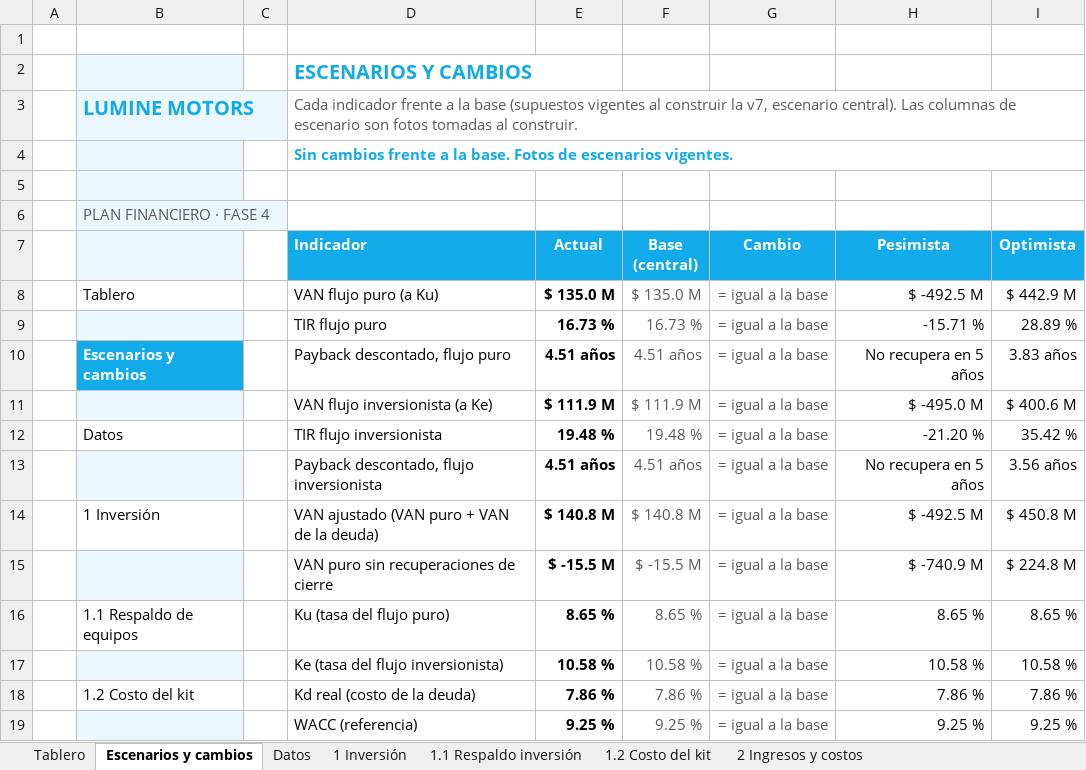
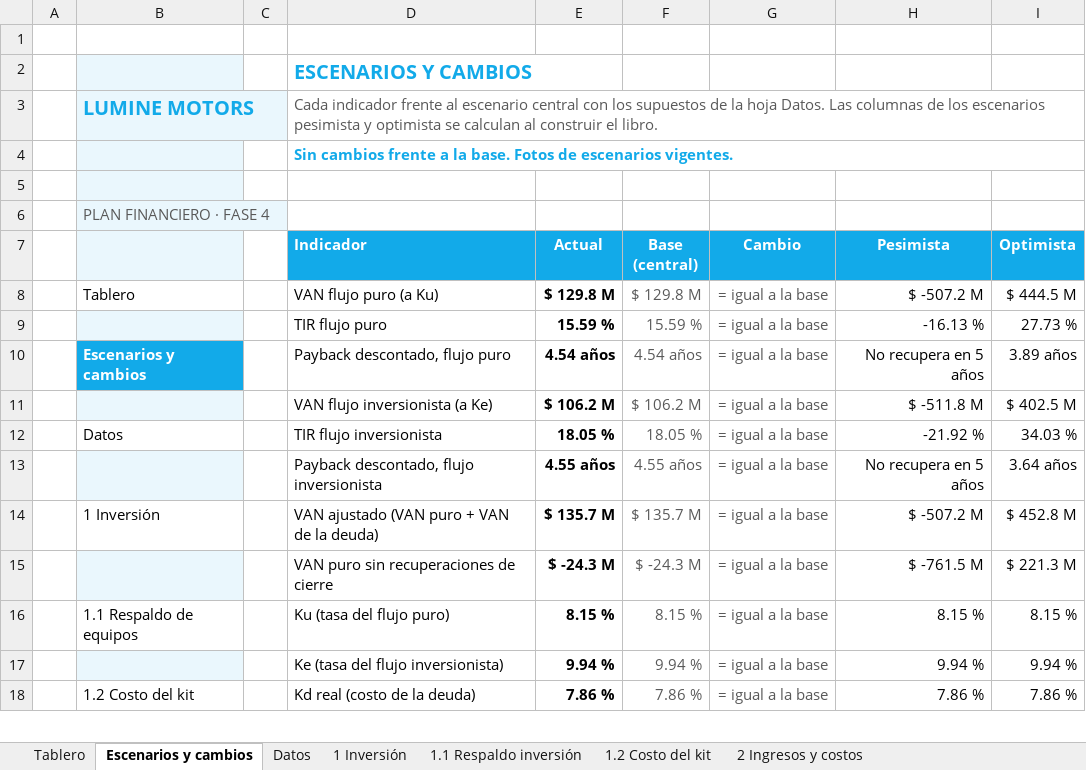
Before and after one commit to diegoaam0109-ux/lumine, an Excel workbook: integrador-2/fase-4/excel/v7_formato_curso.xlsx, sheet Escenarios y cambios, drawn as a sheet; only a part is shown; values as stored, in another font and other column widths than the file's, no borders; conditional formats not drawn; removed rows and columns are numbered as before the commit, all else as after; the diff covers the shown part only; the diff names each change by its address in the sheet, - before the commit and + after, or states it on an @@ line.

```diff
--- a/integrador-2/fase-4/excel/v7_formato_curso.xlsx (sheet Escenarios y cambios)
+++ b/integrador-2/fase-4/excel/v7_formato_curso.xlsx (sheet Escenarios y cambios)
-D3 (Indicador): …indicador frente a la base (supuestos vigentes al construir la v7, escenario central). Las columnas de escenario son fotos tomadas al construir.
+D3 (Indicador): …indicador frente al escenario central con los supuestos de la hoja Datos. Las columnas de los escenarios pesimista y optimista se calculan al construir el libro.
-E8 (Actual): $ 135.0 M
+E8 (Actual): $ 129.8 M
-F8 (Base (central)): $ 135.0 M
+F8 (Base (central)): $ 129.8 M
-H8 (Pesimista): $ -492.5 M
+H8 (Pesimista): $ -507.2 M
-I8 (Optimista): $ 442.9 M
+I8 (Optimista): $ 444.5 M
-row 9:  |  |  | TIR flujo puro | 16.73 % | 16.73 % | = igual a la base | -15.71 % | 28.89 %
+row 9:  |  |  | TIR flujo puro | 15.59 % | 15.59 % | = igual a la base | -16.13 % | 27.73 %
-E10 (Actual): 4.51 años
+E10 (Actual): 4.54 años
-F10 (Base (central)): 4.51 años
+F10 (Base (central)): 4.54 años
-I10 (Optimista): 3.83 años
+I10 (Optimista): 3.89 años
-E11 (Actual): $ 111.9 M
+E11 (Actual): $ 106.2 M
-F11 (Base (central)): $ 111.9 M
+F11 (Base (central)): $ 106.2 M
-H11 (Pesimista): $ -495.0 M
+H11 (Pesimista): $ -511.8 M
-I11 (Optimista): $ 400.6 M
+I11 (Optimista): $ 402.5 M
-row 12:  | Datos |  | TIR flujo inversionista | 19.48 % | 19.48 % | = igual a la base | -21.20 % | 35.42 %
+row 12:  | Datos |  | TIR flujo inversionista | 18.05 % | 18.05 % | = igual a la base | -21.92 % | 34.03 %
-E13 (Actual): 4.51 años
+E13 (Actual): 4.55 años
-F13 (Base (central)): 4.51 años
+F13 (Base (central)): 4.55 años
-I13 (Optimista): 3.56 años
+I13 (Optimista): 3.64 años
-E14 (Actual): $ 140.8 M
+E14 (Actual): $ 135.7 M
-F14 (Base (central)): $ 140.8 M
+F14 (Base (central)): $ 135.7 M
-H14 (Pesimista): $ -492.5 M
+H14 (Pesimista): $ -507.2 M
-I14 (Optimista): $ 450.8 M
+I14 (Optimista): $ 452.8 M
-E15 (Actual): $ -15.5 M
+E15 (Actual): $ -24.3 M
-F15 (Base (central)): $ -15.5 M
+F15 (Base (central)): $ -24.3 M
-H15 (Pesimista): $ -740.9 M
+H15 (Pesimista): $ -761.5 M
-I15 (Optimista): $ 224.8 M
+I15 (Optimista): $ 221.3 M
-row 16:  | 1.1 Respaldo de equipos |  | Ku (tasa del flujo puro) | 8.65 % | 8.65 % | = igual a la base | 8.65 % | 8.65 %
-row 17:  |  |  | Ke (tasa del flujo inversionista) | 10.58 % | 10.58 % | = igual a la base | 10.58 % | 10.58 %
+row 16:  | 1.1 Respaldo de equipos |  | Ku (tasa del flujo puro) | 8.15 % | 8.15 % | = igual a la base | 8.15 % | 8.15 %
+row 17:  |  |  | Ke (tasa del flujo inversionista) | 9.94 % | 9.94 % | = igual a la base | 9.94 % | 9.94 %
-row 19:  |  |  | WACC (referencia) | 9.25 % | 9.25 % | = igual a la base | 9.25 % | 9.25 %
```
Also changed, not shown: 5 added rows, 4 removed rows and 21 edited cells elsewhere in this sheet, sheet Motor sensibilidad, sheet Motor financiero, sheet 5.1 Tabla de amortización, sheet Datos del tablero, sheet Datos, sheet Motor mensual, 15 more sheets, other sheet tabs, formulas that keep their value, charts or pictures, 10 other files.
